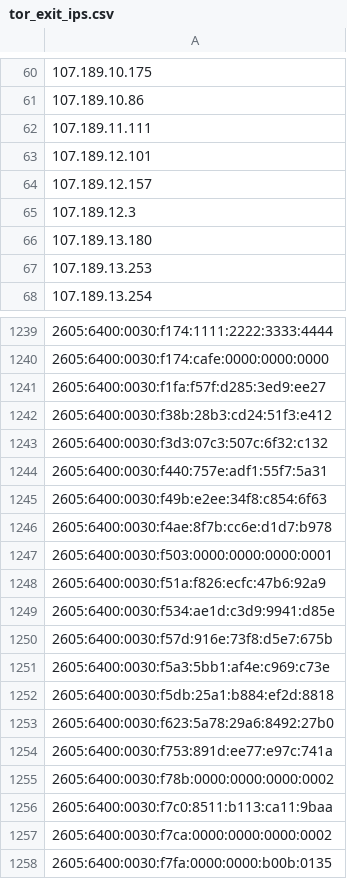
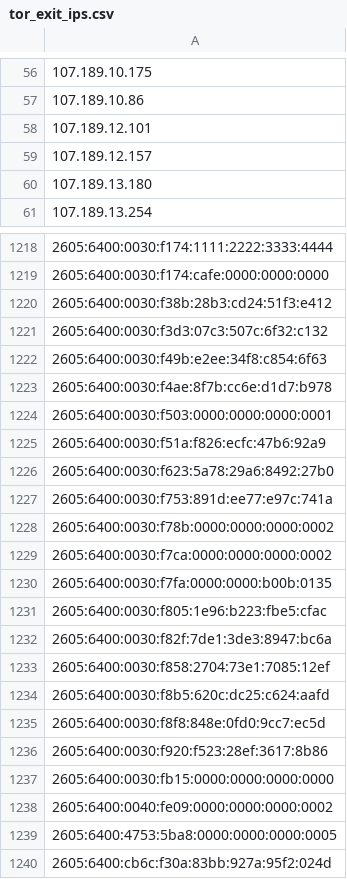
Before and after one commit to nullwhire/tor-watchlist, a CSV file: data/tor_exit_ips.csv, drawn as a sheet; only a part is shown, gaps mark what is left out; the shorter side is filled out with more unchanged rows; removed rows and columns are numbered as before the commit, all else as after; the diff covers the shown part only; the diff names each change by its address in the sheet, - before the commit and + after, or states it on an @@ line.

```diff
--- a/data/tor_exit_ips.csv
+++ b/data/tor_exit_ips.csv
-row 62: 107.189.11.111
-row 65: 107.189.12.3
-row 67: 107.189.13.253
-row 1241: 2605:6400:0030:f1fa:f57f:d285:3ed9:ee27
-row 1244: 2605:6400:0030:f440:757e:adf1:55f7:5a31
-row 1249: 2605:6400:0030:f534:ae1d:c3d9:9941:d85e
-row 1250: 2605:6400:0030:f57d:916e:73f8:d5e7:675b
-row 1251: 2605:6400:0030:f5a3:5bb1:af4e:c969:c73e
-row 1252: 2605:6400:0030:f5db:25a1:b884:ef2d:8818
-row 1256: 2605:6400:0030:f7c0:8511:b113:ca11:9baa
```
Also changed, not shown: 1 added row, 29 removed rows and 1 edited cell elsewhere in this file, 1 other file.
